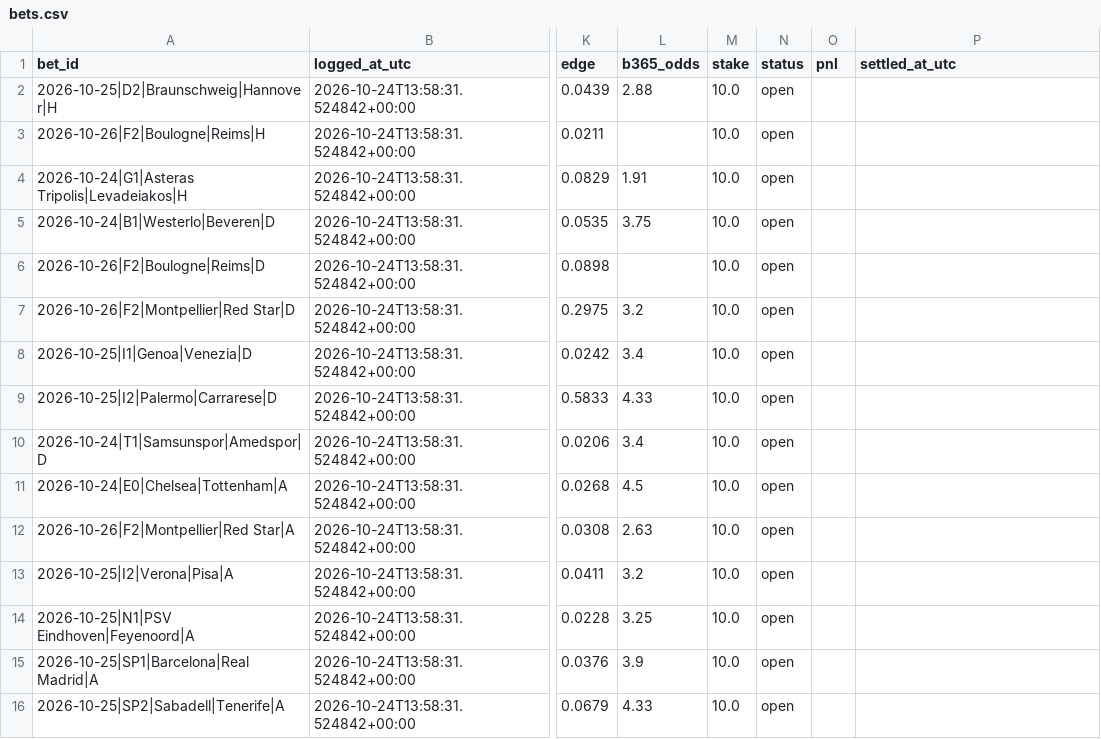
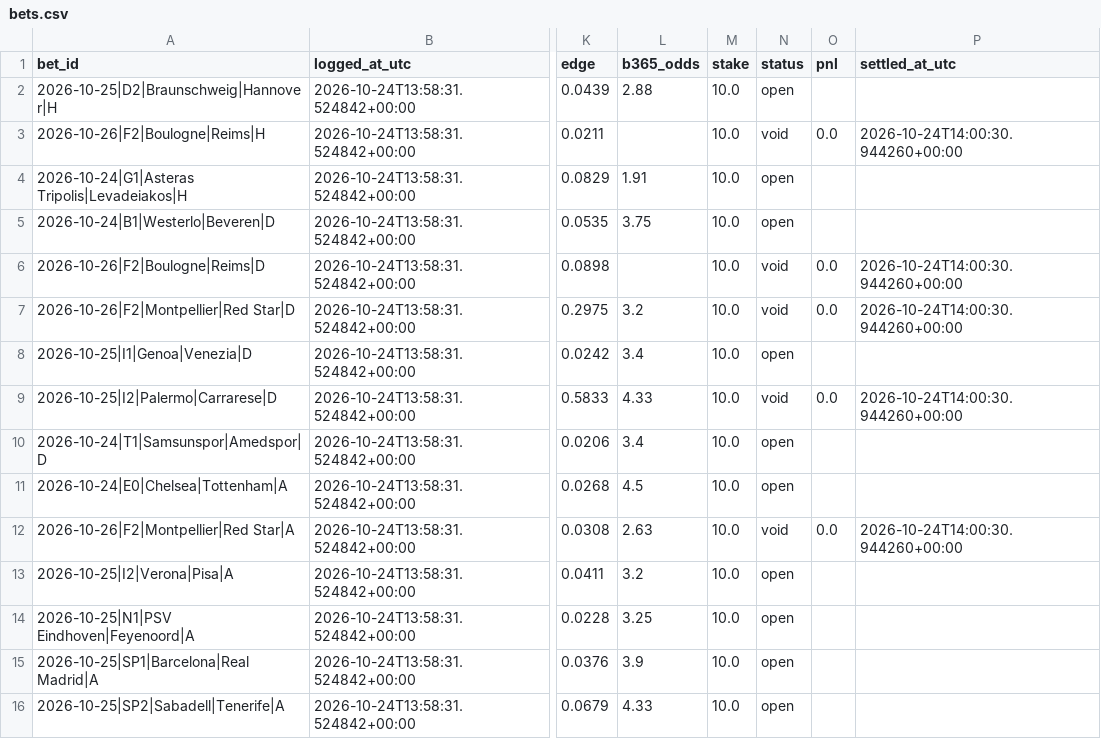
Before and after one commit to ryofencellc-collab/CLAUDE, a CSV file: paper/bets.csv, drawn as a sheet; only a part is shown, gaps mark what is left out; the diff names each change by its address in the sheet, - before the commit and + after, or states it on an @@ line.

```diff
--- a/paper/bets.csv
+++ b/paper/bets.csv
-N3 (status): open
+N3 (status): void
-O3 (pnl): (empty)
+O3 (pnl): 0.0
-P3 (settled_at_utc): (empty)
+P3 (settled_at_utc): 2026-10-24T14:00:30.944260+00:00
-N6:N7 (status): open
+N6:N7 (status): void
-O6:O7 (pnl): (empty)
+O6:O7 (pnl): 0.0
-P6:P7 (settled_at_utc): (empty)
+P6:P7 (settled_at_utc): 2026-10-24T14:00:30.944260+00:00
-N9 (status): open
+N9 (status): void
-O9 (pnl): (empty)
+O9 (pnl): 0.0
-P9 (settled_at_utc): (empty)
+P9 (settled_at_utc): 2026-10-24T14:00:30.944260+00:00
-N12 (status): open
+N12 (status): void
-O12 (pnl): (empty)
+O12 (pnl): 0.0
-P12 (settled_at_utc): (empty)
+P12 (settled_at_utc): 2026-10-24T14:00:30.944260+00:00
```
Also changed, not shown: 1 other file.
